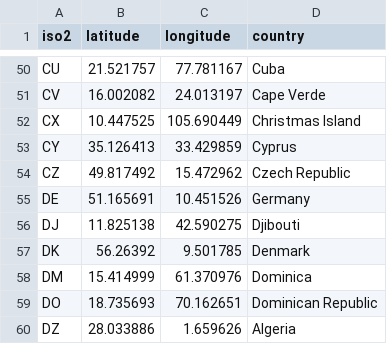
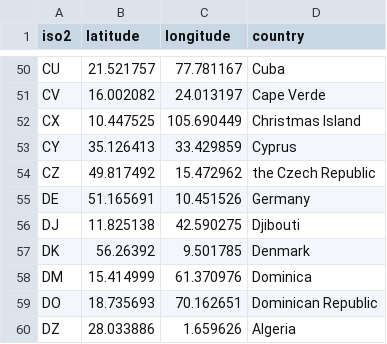
Before and after one commit to dd-Splunk/n-assets, a CSV file: app/lookups/n_countries.csv, drawn as a sheet; only a part is shown, gaps mark what is left out.

```diff
--- a/app/lookups/n_countries.csv
+++ b/app/lookups/n_countries.csv
@@ -53,3 +53,3 @@ CX,10.447525,105.690449,Christmas Island
 CY,35.126413,33.429859,Cyprus
-CZ,49.817492,15.472962,Czech Republic
+CZ,49.817492,15.472962,the Czech Republic
 DE,51.165691,10.451526,Germany
```
Also changed, not shown: app/lookups/assets_connected_this_year.csv, 4 other files.
